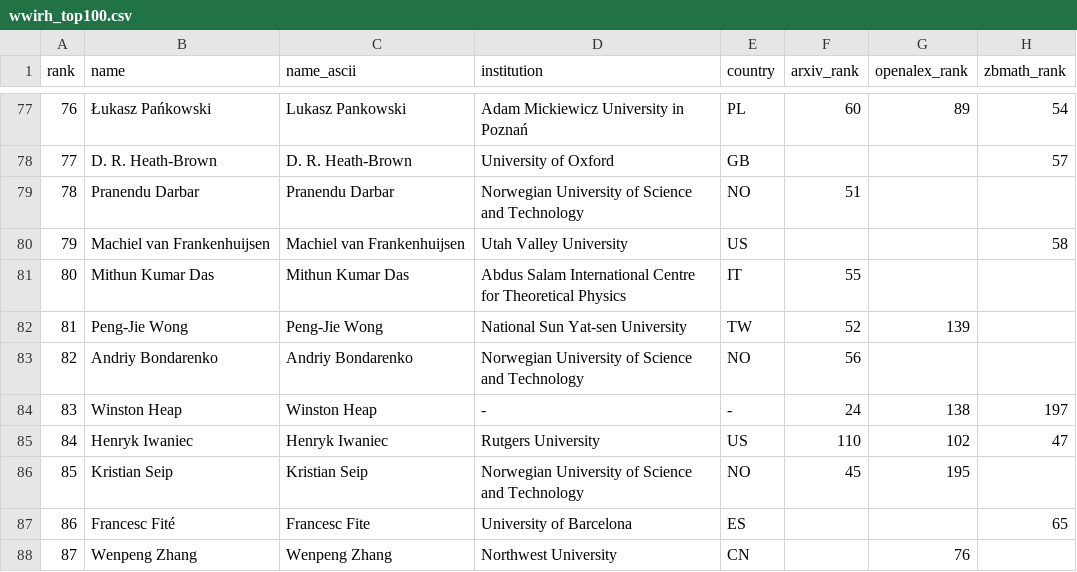
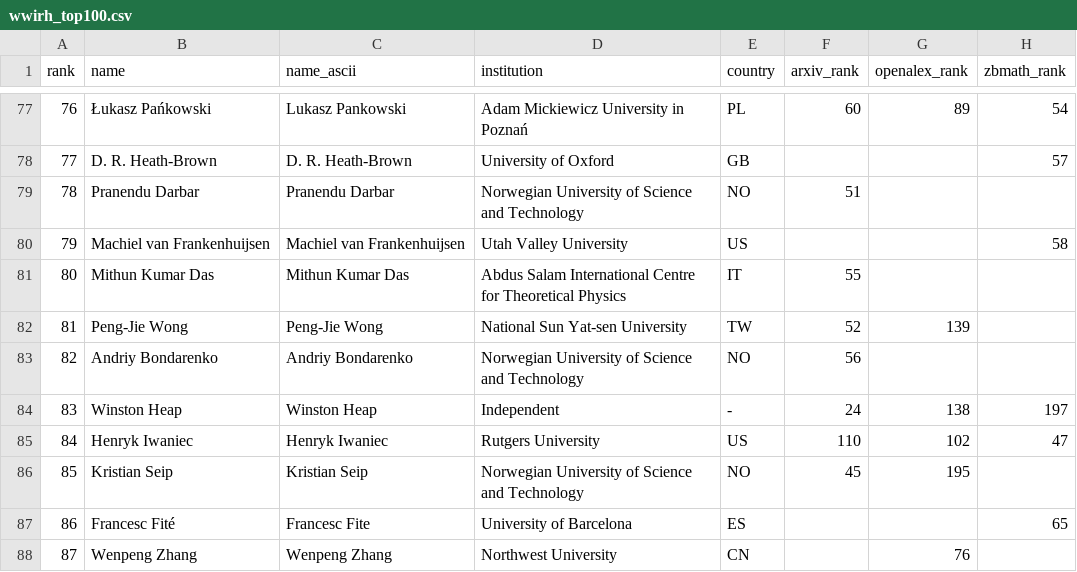
Before and after one commit to sthubbar/wwirh, a CSV file: _site/data/wwirh_top100.csv, drawn as a sheet; only a part is shown, gaps mark what is left out; the diff names each change by its address in the sheet, - before the commit and + after, or states it on an @@ line.

Commit message:
Deploy riemann site (2026-07-25) - 142 profiles, 0 orphans pruned

```diff
--- a/_site/data/wwirh_top100.csv
+++ b/_site/data/wwirh_top100.csv
-D84 (institution): -
+D84 (institution): Independent
```
Also changed, not shown: 19 other files.
